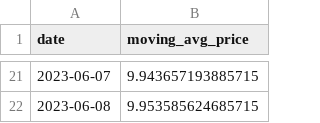
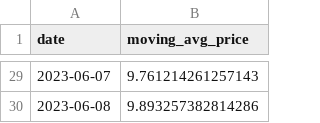
Before and after one commit to nmahammad/stock_prices_sentiment_analysis, a CSV file: data/processed/processed_stock_data.csv, drawn as a sheet; only a part is shown, gaps mark what is left out; the diff covers the shown part only.

```diff
--- a/data/processed/processed_stock_data.csv
+++ b/data/processed/processed_stock_data.csv
@@ -21,2 +29,2 @@ date,moving_avg_price
-2023-06-07,9.943657193885715
-2023-06-08,9.953585624685715
+2023-06-07,9.761214261257143
+2023-06-08,9.893257382814286
```
Also changed, not shown: 9 added rows, 1 removed row and 18 edited cells elsewhere in this file, 3 other files.
